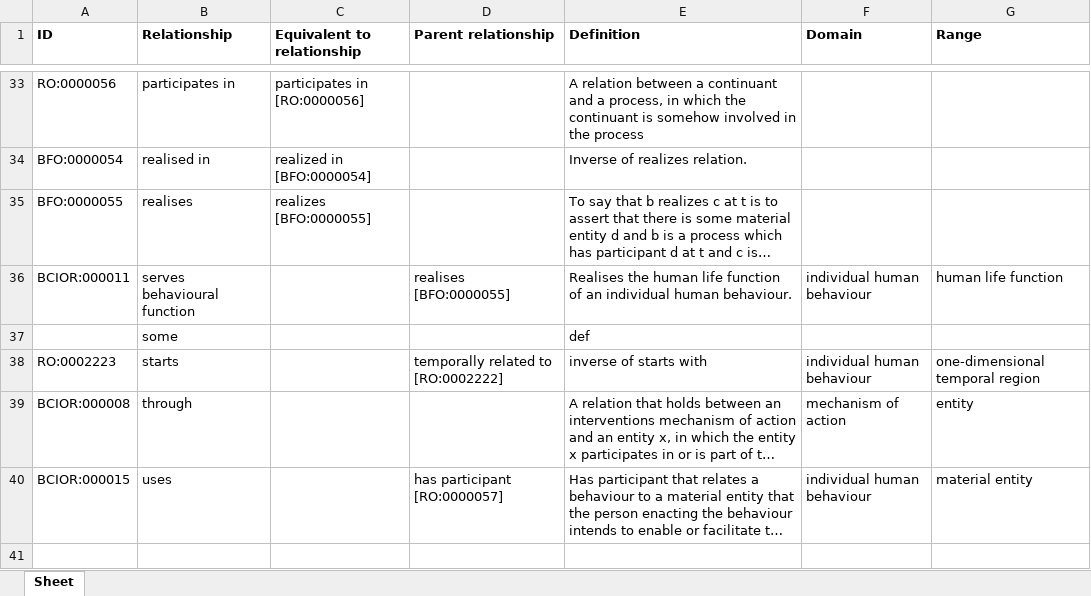
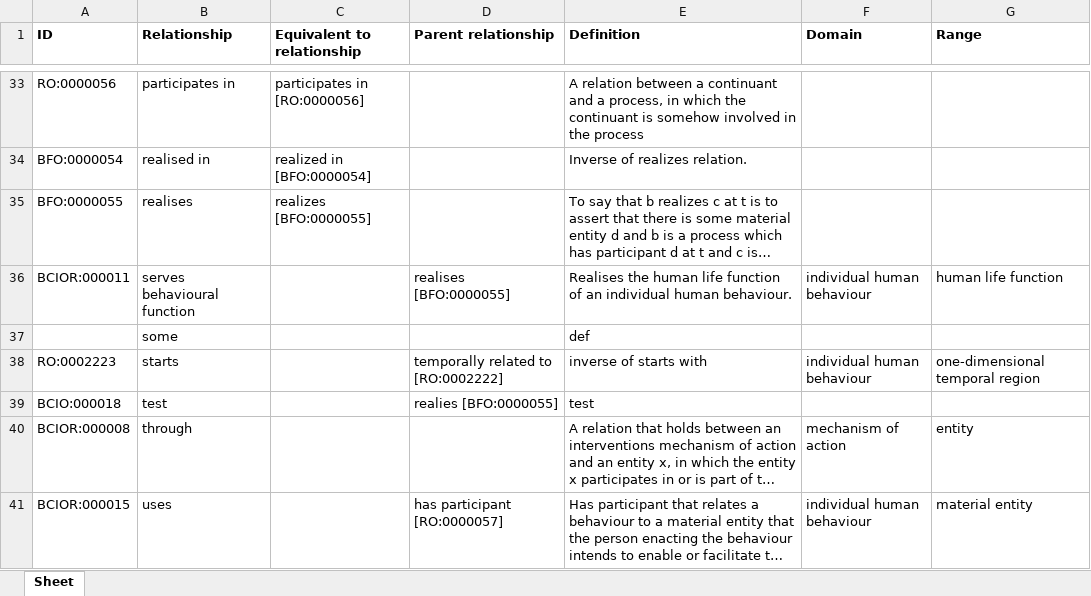
Before and after one commit to b-gehrke/BCIO, an Excel workbook: Upper Level BCIO/inputs/BCIO_Upper_Rels.xlsx, sheet Sheet, drawn as a sheet; only a part is shown, gaps mark what is left out; long unchanged cells end in …; values as stored, in another font and other column widths than the file's, no borders; the diff names each change by its address in the sheet, - before the commit and + after, or states it on an @@ line.

Commit message:
Updating BCIO_Upper_Rels.xlsx

```diff
--- a/Upper Level BCIO/inputs/BCIO_Upper_Rels.xlsx (sheet Sheet)
+++ b/Upper Level BCIO/inputs/BCIO_Upper_Rels.xlsx (sheet Sheet)
+row 39: BCIO:000018 | test |  | realies [BFO:0000055] | test
```
